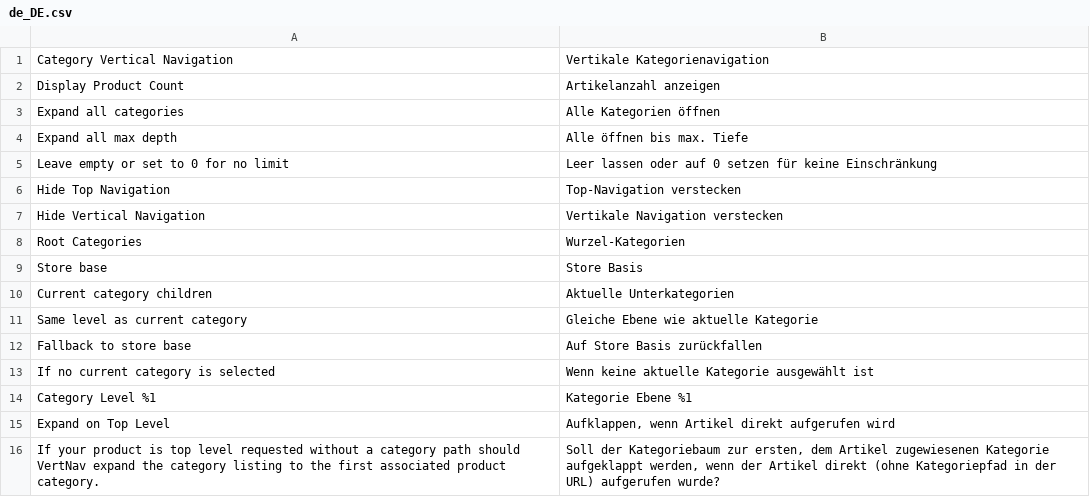
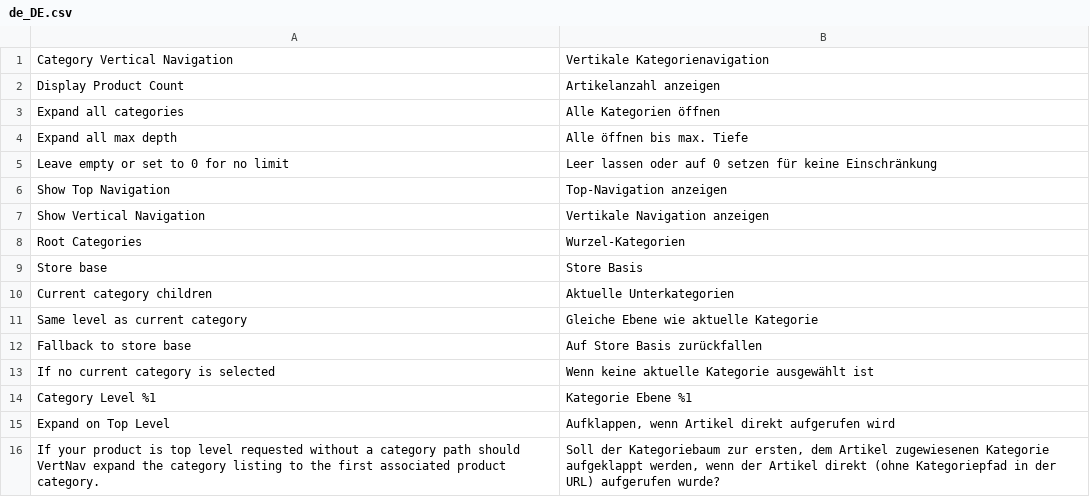
Before and after one commit to sshymko/VertNav, a CSV file: app/code/RicoNeitzel/VertNav/i18n/de_DE.csv, drawn as a sheet; removed rows and columns are numbered as before the commit, all else as after; the diff names each change by its address in the sheet, - before the commit and + after, or states it on an @@ line.

```diff
--- a/app/code/RicoNeitzel/VertNav/i18n/de_DE.csv
+++ b/app/code/RicoNeitzel/VertNav/i18n/de_DE.csv
-row 6: Hide Top Navigation | Top-Navigation verstecken
-row 7: Hide Vertical Navigation | Vertikale Navigation verstecken
+row 6: Show Top Navigation | Top-Navigation anzeigen
+row 7: Show Vertical Navigation | Vertikale Navigation anzeigen
```
Also changed, not shown: app/code/RicoNeitzel/VertNav/i18n/es_MX.csv, app/code/RicoNeitzel/VertNav/i18n/pr_BR.csv.
